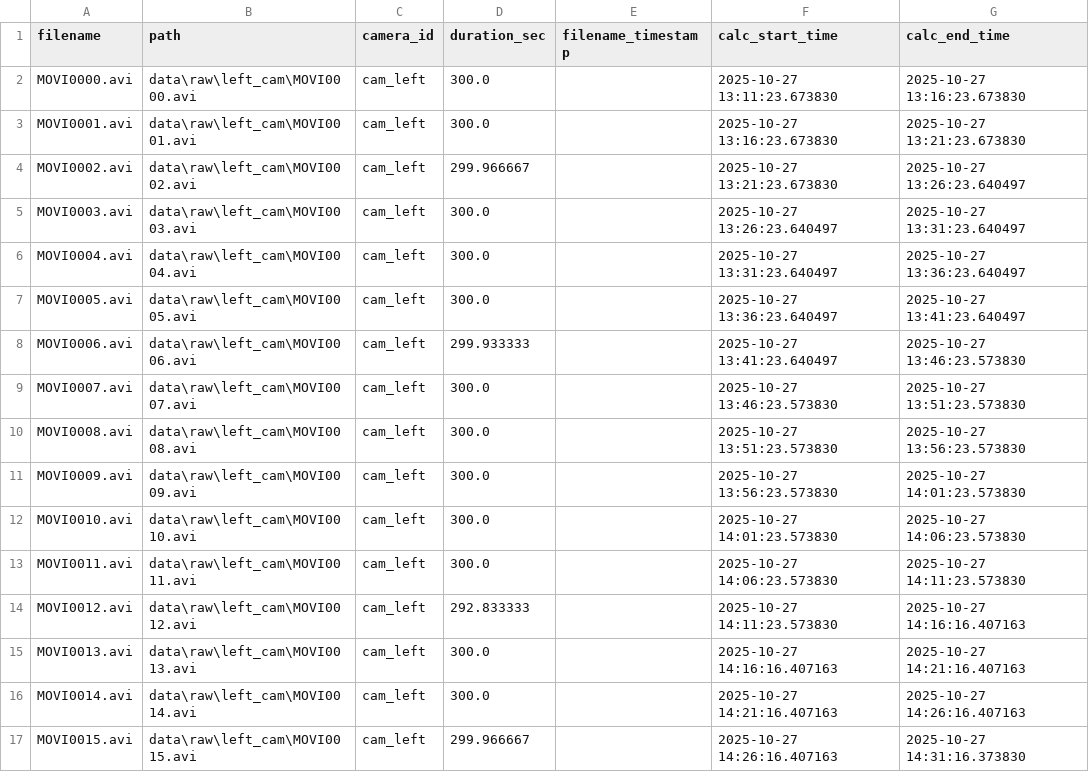
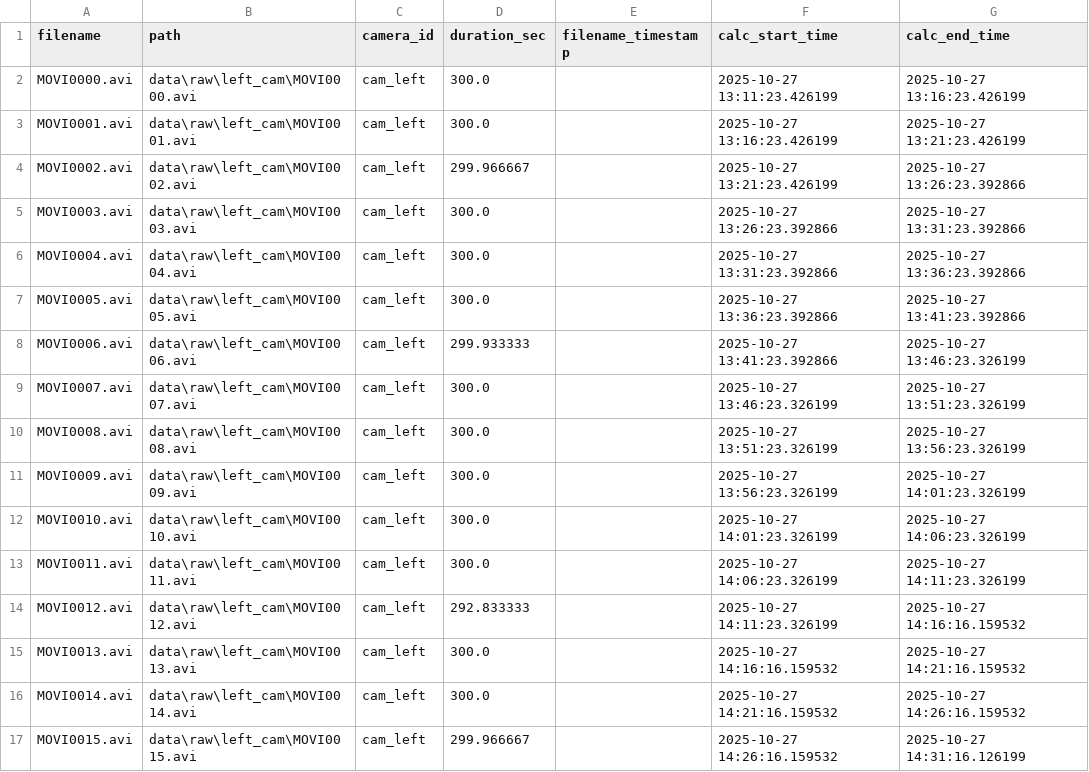
Before and after one commit to DmitriyZhariy/USV-Obstacle-Detection, a CSV file: reports/synced_manifest.csv, drawn as a sheet; only a part is shown; the diff covers the shown part only.

```diff
--- a/reports/synced_manifest.csv
+++ b/reports/synced_manifest.csv
@@ -1,17 +1,17 @@
 filename,path,camera_id,duration_sec,filename_timestamp,calc_start_time,calc_end_time
-MOVI0000.avi,data\raw\left_cam\MOVI0000.avi,cam_left,300.0,,2025-10-27 13:11:23.673830,2025-10-27 13:16:23.673830
-MOVI0001.avi,data\raw\left_cam\MOVI0001.avi,cam_left,300.0,,2025-10-27 13:16:23.673830,2025-10-27 13:21:23.673830
-MOVI0002.avi,data\raw\left_cam\MOVI0002.avi,cam_left,299.966667,,2025-10-27 13:21:23.673830,2025-10-27 13:26:23.640497
-MOVI0003.avi,data\raw\left_cam\MOVI0003.avi,cam_left,300.0,,2025-10-27 13:26:23.640497,2025-10-27 13:31:23.640497
-MOVI0004.avi,data\raw\left_cam\MOVI0004.avi,cam_left,300.0,,2025-10-27 13:31:23.640497,2025-10-27 13:36:23.640497
-MOVI0005.avi,data\raw\left_cam\MOVI0005.avi,cam_left,300.0,,2025-10-27 13:36:23.640497,2025-10-27 13:41:23.640497
-MOVI0006.avi,data\raw\left_cam\MOVI0006.avi,cam_left,299.933333,,2025-10-27 13:41:23.640497,2025-10-27 13:46:23.573830
-MOVI0007.avi,data\raw\left_cam\MOVI0007.avi,cam_left,300.0,,2025-10-27 13:46:23.573830,2025-10-27 13:51:23.573830
-MOVI0008.avi,data\raw\left_cam\MOVI0008.avi,cam_left,300.0,,2025-10-27 13:51:23.573830,2025-10-27 13:56:23.573830
-MOVI0009.avi,data\raw\left_cam\MOVI0009.avi,cam_left,300.0,,2025-10-27 13:56:23.573830,2025-10-27 14:01:23.573830
-MOVI0010.avi,data\raw\left_cam\MOVI0010.avi,cam_left,300.0,,2025-10-27 14:01:23.573830,2025-10-27 14:06:23.573830
-MOVI0011.avi,data\raw\left_cam\MOVI0011.avi,cam_left,300.0,,2025-10-27 14:06:23.573830,2025-10-27 14:11:23.573830
-MOVI0012.avi,data\raw\left_cam\MOVI0012.avi,cam_left,292.833333,,2025-10-27 14:11:23.573830,2025-10-27 14:16:16.407163
-MOVI0013.avi,data\raw\left_cam\MOVI0013.avi,cam_left,300.0,,2025-10-27 14:16:16.407163,2025-10-27 14:21:16.407163
-MOVI0014.avi,data\raw\left_cam\MOVI0014.avi,cam_left,300.0,,2025-10-27 14:21:16.407163,2025-10-27 14:26:16.407163
-MOVI0015.avi,data\raw\left_cam\MOVI0015.avi,cam_left,299.966667,,2025-10-27 14:26:16.407163,2025-10-27 14:31:16.373830
+MOVI0000.avi,data\raw\left_cam\MOVI0000.avi,cam_left,300.0,,2025-10-27 13:11:23.426199,2025-10-27 13:16:23.426199
+MOVI0001.avi,data\raw\left_cam\MOVI0001.avi,cam_left,300.0,,2025-10-27 13:16:23.426199,2025-10-27 13:21:23.426199
+MOVI0002.avi,data\raw\left_cam\MOVI0002.avi,cam_left,299.966667,,2025-10-27 13:21:23.426199,2025-10-27 13:26:23.392866
+MOVI0003.avi,data\raw\left_cam\MOVI0003.avi,cam_left,300.0,,2025-10-27 13:26:23.392866,2025-10-27 13:31:23.392866
+MOVI0004.avi,data\raw\left_cam\MOVI0004.avi,cam_left,300.0,,2025-10-27 13:31:23.392866,2025-10-27 13:36:23.392866
+MOVI0005.avi,data\raw\left_cam\MOVI0005.avi,cam_left,300.0,,2025-10-27 13:36:23.392866,2025-10-27 13:41:23.392866
+MOVI0006.avi,data\raw\left_cam\MOVI0006.avi,cam_left,299.933333,,2025-10-27 13:41:23.392866,2025-10-27 13:46:23.326199
+MOVI0007.avi,data\raw\left_cam\MOVI0007.avi,cam_left,300.0,,2025-10-27 13:46:23.326199,2025-10-27 13:51:23.326199
+MOVI0008.avi,data\raw\left_cam\MOVI0008.avi,cam_left,300.0,,2025-10-27 13:51:23.326199,2025-10-27 13:56:23.326199
+MOVI0009.avi,data\raw\left_cam\MOVI0009.avi,cam_left,300.0,,2025-10-27 13:56:23.326199,2025-10-27 14:01:23.326199
+MOVI0010.avi,data\raw\left_cam\MOVI0010.avi,cam_left,300.0,,2025-10-27 14:01:23.326199,2025-10-27 14:06:23.326199
+MOVI0011.avi,data\raw\left_cam\MOVI0011.avi,cam_left,300.0,,2025-10-27 14:06:23.326199,2025-10-27 14:11:23.326199
+MOVI0012.avi,data\raw\left_cam\MOVI0012.avi,cam_left,292.833333,,2025-10-27 14:11:23.326199,2025-10-27 14:16:16.159532
+MOVI0013.avi,data\raw\left_cam\MOVI0013.avi,cam_left,300.0,,2025-10-27 14:16:16.159532,2025-10-27 14:21:16.159532
+MOVI0014.avi,data\raw\left_cam\MOVI0014.avi,cam_left,300.0,,2025-10-27 14:21:16.159532,2025-10-27 14:26:16.159532
+MOVI0015.avi,data\raw\left_cam\MOVI0015.avi,cam_left,299.966667,,2025-10-27 14:26:16.159532,2025-10-27 14:31:16.126199
```
Also changed, not shown: 72 edited cells elsewhere in this file, 7 other files.
